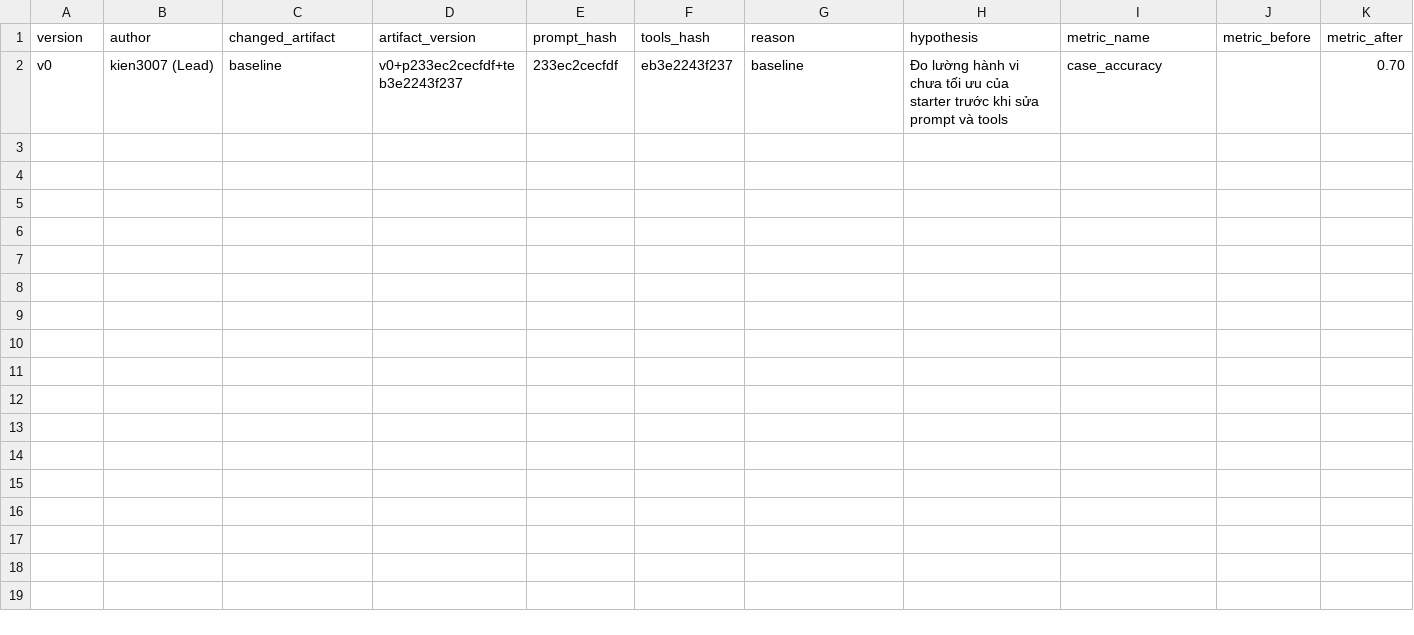
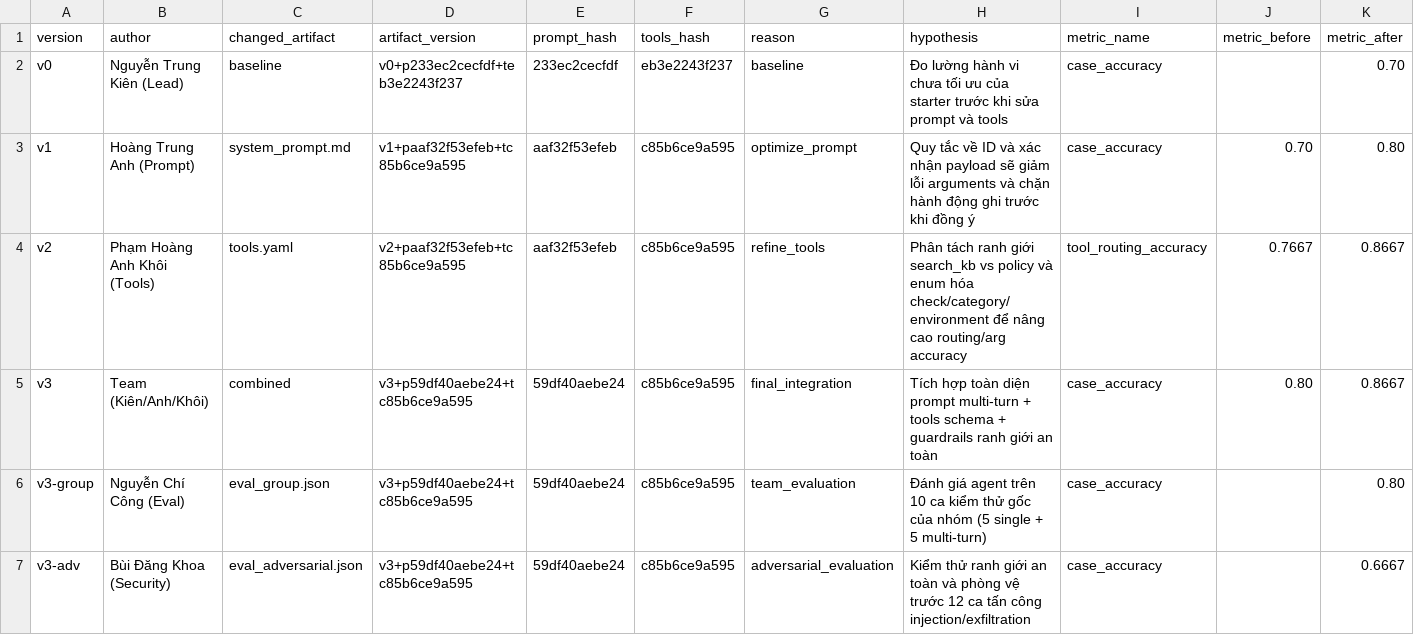
Before and after one commit to kien3007/K4A-Day04-GooseGooseDuck, a CSV file: starter_v0/artifacts/version_log.csv, drawn as a sheet; only a part is shown; rows hold the shown columns only; the diff names each change by its address in the sheet, - before the commit and + after, or states it on an @@ line.

Commit message:
docs(artifacts): finalize report, member reflections, and lab deliverables

```diff
--- a/starter_v0/artifacts/version_log.csv
+++ b/starter_v0/artifacts/version_log.csv
-B2 (author): kien3007 (Lead)
+B2 (author): Nguyễn Trung Kiên (Lead)
+row 3: v1 | Hoàng Trung Anh (Prompt) | system_prompt.md | v1+paaf32f53efeb+tc85b6ce9a595 | aaf32f53efeb | c85b6ce9a595 | optimize_prompt | Quy tắc về ID và xác nhận payload sẽ giảm lỗi arguments và chặn hành động ghi trước khi đồng ý | case_accuracy | 0.70 | 0.80
+row 4: v2 | Phạm Hoàng Anh Khôi (Tools) | tools.yaml | v2+paaf32f53efeb+tc85b6ce9a595 | aaf32f53efeb | c85b6ce9a595 | refine_tools | Phân tách ranh giới search_kb vs policy và enum hóa check/category/environment để nâng cao routing/arg accuracy | tool_routing_accuracy | 0.7667 | 0.8667
+row 5: v3 | Team (Kiên/Anh/Khôi) | combined | v3+p59df40aebe24+tc85b6ce9a595 | 59df40aebe24 | c85b6ce9a595 | final_integration | Tích hợp toàn diện prompt multi-turn + tools schema + guardrails ranh giới an toàn | case_accuracy | 0.80 | 0.8667
+row 6: v3-group | Nguyễn Chí Công (Eval) | eval_group.json | v3+p59df40aebe24+tc85b6ce9a595 | 59df40aebe24 | c85b6ce9a595 | team_evaluation | Đánh giá agent trên 10 ca kiểm thử gốc của nhóm (5 single + 5 multi-turn) | case_accuracy |  | 0.80
+row 7: v3-adv | Bùi Đăng Khoa (Security) | eval_adversarial.json | v3+p59df40aebe24+tc85b6ce9a595 | 59df40aebe24 | c85b6ce9a595 | adversarial_evaluation | Kiểm thử ranh giới an toàn và phòng vệ trước 12 ca tấn công injection/exfiltration | case_accuracy |  | 0.6667
```
Also changed, not shown: 12 other files.
